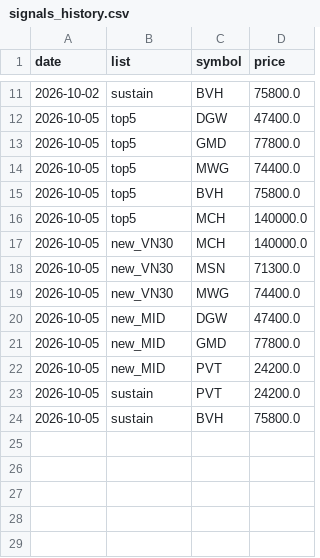
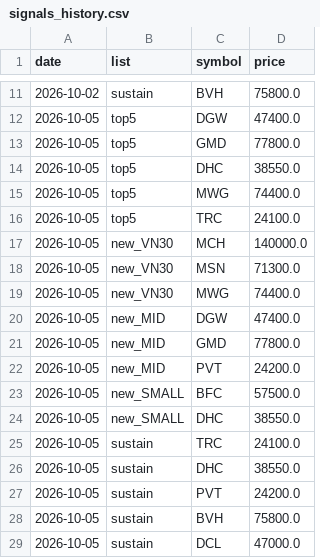
Before and after one commit to cuulv1995/cuulv-stock, a CSV file: data/signals_history.csv, drawn as a sheet; only a part is shown, gaps mark what is left out.

```diff
--- a/data/signals_history.csv
+++ b/data/signals_history.csv
@@ -13,5 +13,5 @@ date,list,symbol,price
 2026-10-05,top5,GMD,77800.0
+2026-10-05,top5,DHC,38550.0
 2026-10-05,top5,MWG,74400.0
-2026-10-05,top5,BVH,75800.0
-2026-10-05,top5,MCH,140000.0
+2026-10-05,top5,TRC,24100.0
 2026-10-05,new_VN30,MCH,140000.0
@@ -22,3 +22,8 @@ date,list,symbol,price
 2026-10-05,new_MID,PVT,24200.0
+2026-10-05,new_SMALL,BFC,57500.0
+2026-10-05,new_SMALL,DHC,38550.0
+2026-10-05,sustain,TRC,24100.0
+2026-10-05,sustain,DHC,38550.0
 2026-10-05,sustain,PVT,24200.0
 2026-10-05,sustain,BVH,75800.0
+2026-10-05,sustain,DCL,47000.0
```
Also changed, not shown: 4 other files.
